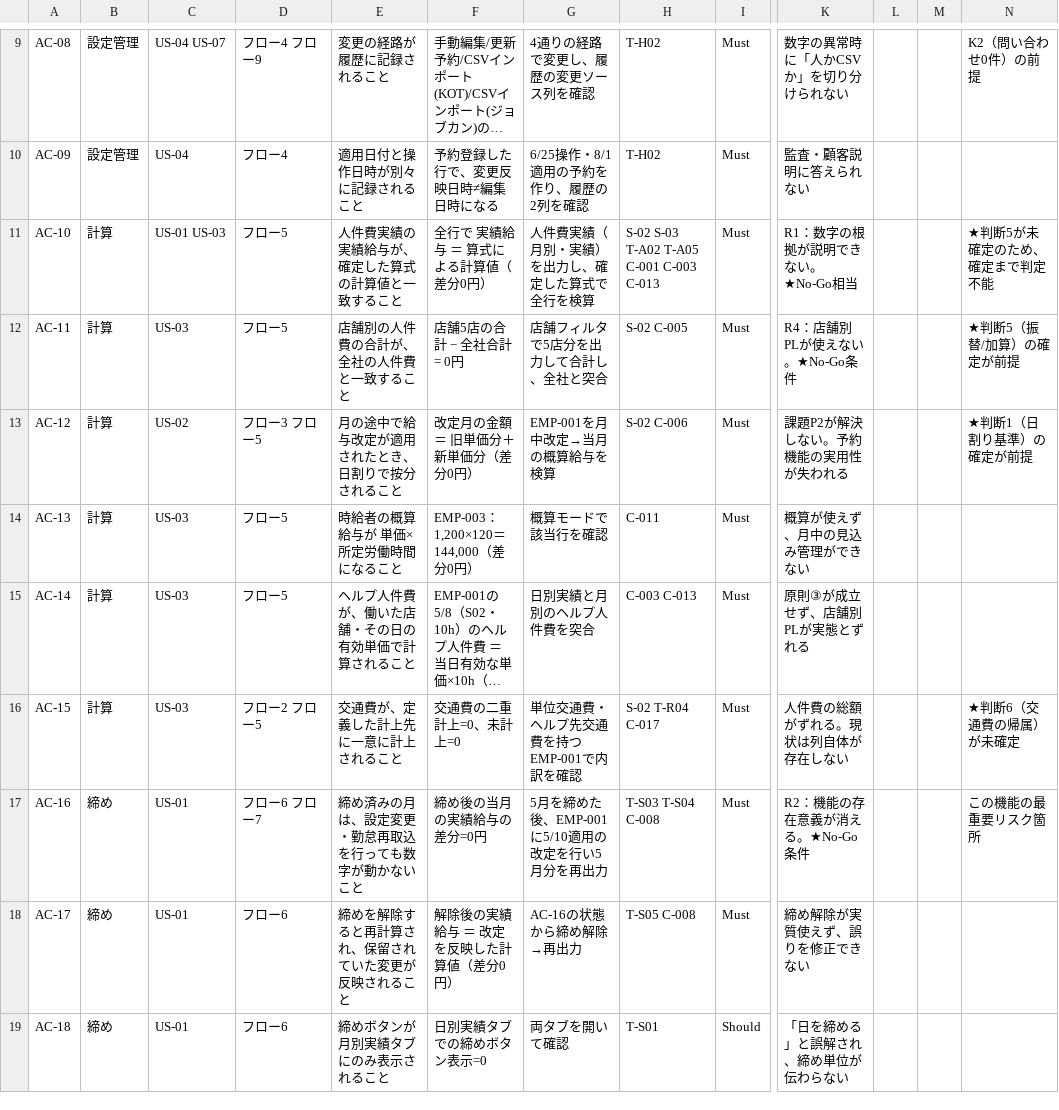
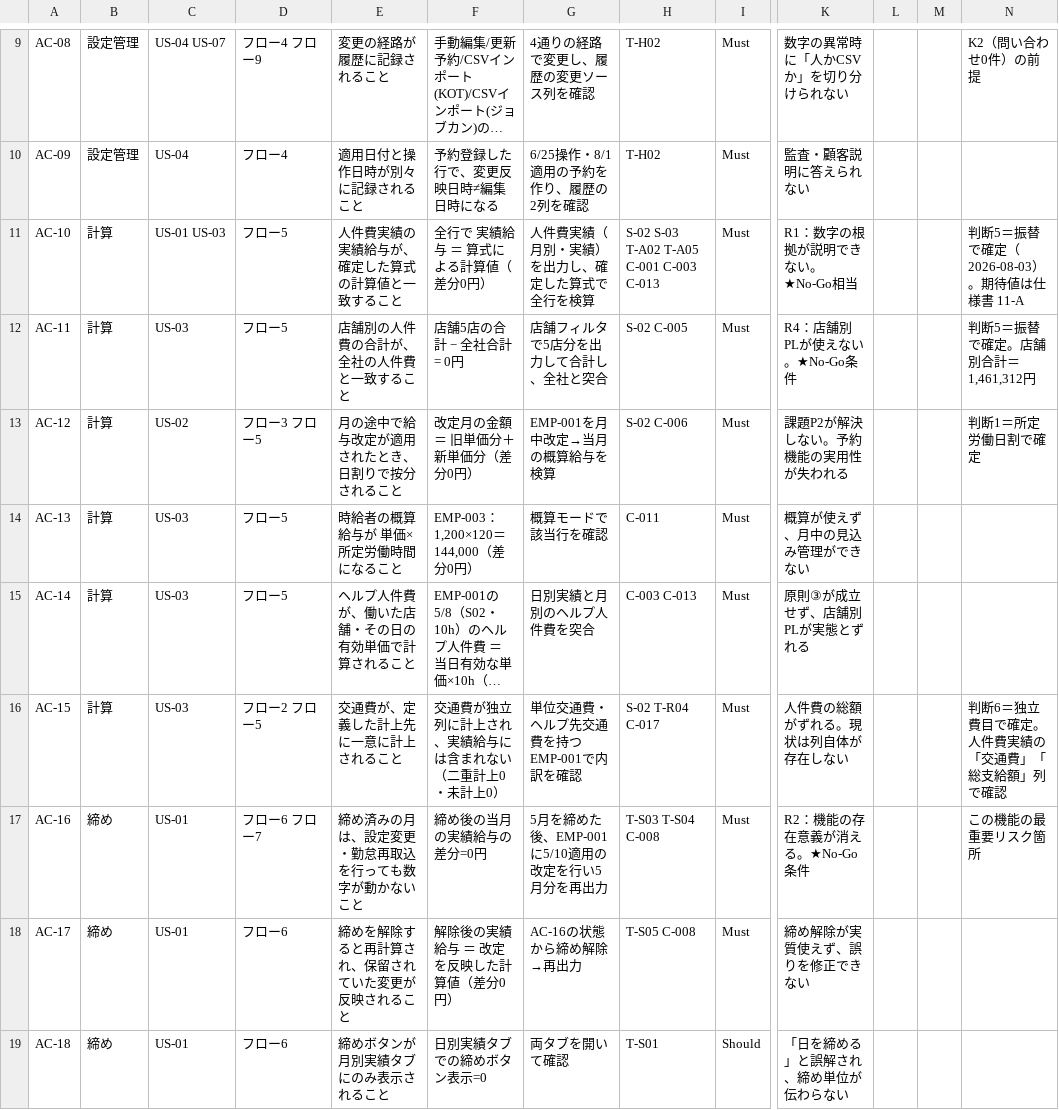
Before and after one commit to suguru789987/rakmy-employee-mgmt-spec, a TSV file: 20260803_02_従業員管理_受入条件表.tsv, drawn as a sheet; only a part is shown, gaps mark what is left out; long unchanged cells end in …; the diff names each change by its address in the sheet, - before the commit and + after, or states it on an @@ line.

```diff
--- a/20260803_02_従業員管理_受入条件表.tsv
+++ b/20260803_02_従業員管理_受入条件表.tsv
-N11: ★判断5が未確定のため、確定まで判定不能
+N11: 判断5＝振替で確定（2026-08-03）。期待値は仕様書 11-A
-N12: ★判断5（振替/加算）の確定が前提
+N12: 判断5＝振替で確定。店舗別合計＝1,461,312円
-N13: ★判断1（日割り基準）の確定が前提
+N13: 判断1＝所定労働日割で確定
-F16: 交通費の二重計上=0、未計上=0
+F16: 交通費が独立列に計上され、実績給与には含まれない（二重計上0・未計上0）
-N16: ★判断6（交通費の帰属）が未確定
+N16: 判断6＝独立費目で確定。人件費実績の「交通費」「総支給額」列で確認
```
Also changed, not shown: 20260803_03_従業員管理_検証プラン.tsv, data/05_月次給与実績.tsv, 5 other files.
